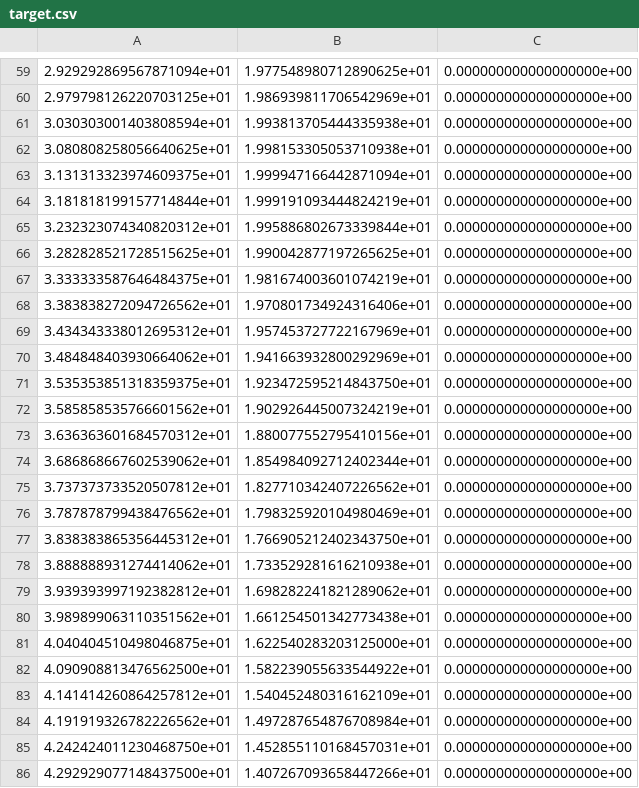
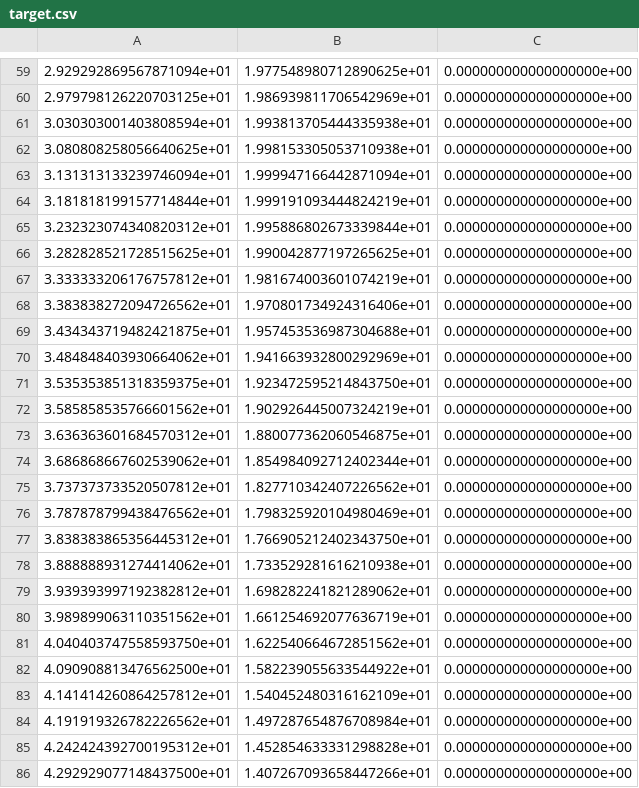
Before and after one commit to kennethwirjadisastra/UAV_control, a CSV file: blender/trajectories/target.csv, drawn as a sheet; only a part is shown, gaps mark what is left out.

```diff
--- a/blender/trajectories/target.csv
+++ b/blender/trajectories/target.csv
@@ -62,3 +62,3 @@
 3.080808258056640625e+01,1.998153305053710938e+01,0.000000000000000000e+00
-3.131313323974609375e+01,1.999947166442871094e+01,0.000000000000000000e+00
+3.131313133239746094e+01,1.999947166442871094e+01,0.000000000000000000e+00
 3.181818199157714844e+01,1.999191093444824219e+01,0.000000000000000000e+00
@@ -66,5 +66,5 @@
 3.282828521728515625e+01,1.990042877197265625e+01,0.000000000000000000e+00
-3.333333587646484375e+01,1.981674003601074219e+01,0.000000000000000000e+00
+3.333333206176757812e+01,1.981674003601074219e+01,0.000000000000000000e+00
 3.383838272094726562e+01,1.970801734924316406e+01,0.000000000000000000e+00
-3.434343338012695312e+01,1.957453727722167969e+01,0.000000000000000000e+00
+3.434343719482421875e+01,1.957453536987304688e+01,0.000000000000000000e+00
 3.484848403930664062e+01,1.941663932800292969e+01,0.000000000000000000e+00
@@ -72,3 +72,3 @@
 3.585858535766601562e+01,1.902926445007324219e+01,0.000000000000000000e+00
-3.636363601684570312e+01,1.880077552795410156e+01,0.000000000000000000e+00
+3.636363601684570312e+01,1.880077362060546875e+01,0.000000000000000000e+00
 3.686868667602539062e+01,1.854984092712402344e+01,0.000000000000000000e+00
@@ -79,4 +79,4 @@
 3.939393997192382812e+01,1.698282241821289062e+01,0.000000000000000000e+00
-3.989899063110351562e+01,1.661254501342773438e+01,0.000000000000000000e+00
-4.040404510498046875e+01,1.622540283203125000e+01,0.000000000000000000e+00
+3.989899063110351562e+01,1.661254692077636719e+01,0.000000000000000000e+00
+4.040403747558593750e+01,1.622540664672851562e+01,0.000000000000000000e+00
 4.090908813476562500e+01,1.582239055633544922e+01,0.000000000000000000e+00
@@ -84,3 +84,3 @@
 4.191919326782226562e+01,1.497287654876708984e+01,0.000000000000000000e+00
-4.242424011230468750e+01,1.452855110168457031e+01,0.000000000000000000e+00
+4.242424392700195312e+01,1.452854633331298828e+01,0.000000000000000000e+00
 4.292929077148437500e+01,1.407267093658447266e+01,0.000000000000000000e+00
```
Also changed, not shown: 2 other files.
